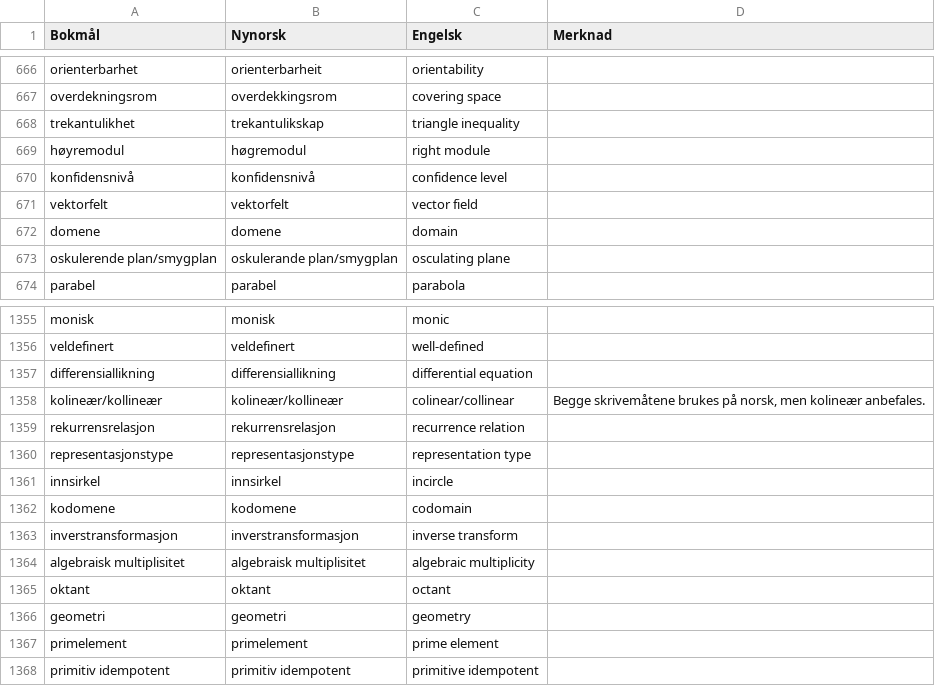
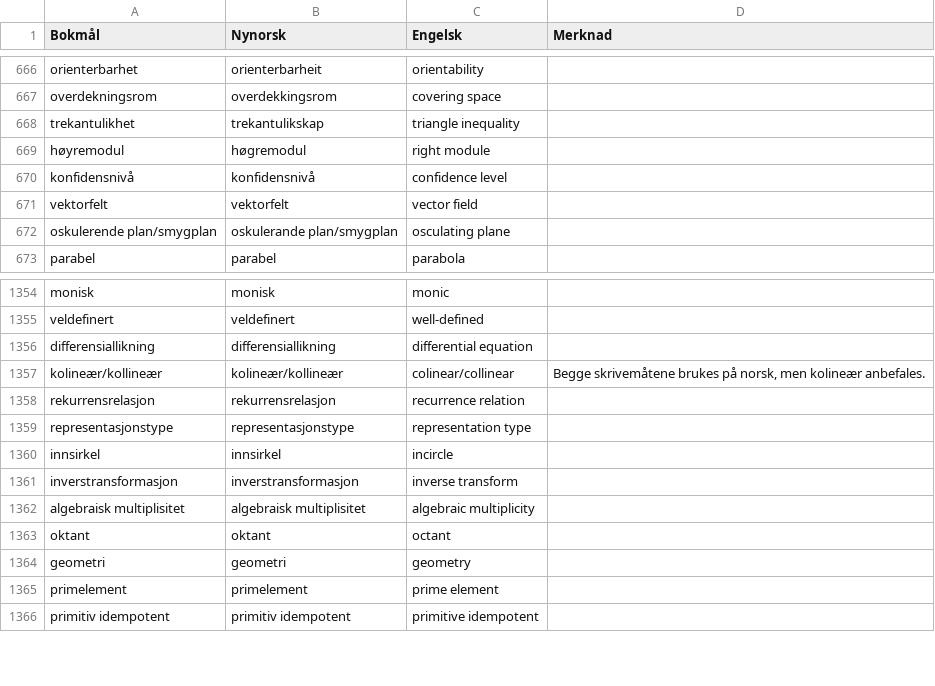
Before and after one commit to jfremstad/matematisk_ordliste, a CSV file: verifiserte_termer.csv, drawn as a sheet; only a part is shown, gaps mark what is left out.

Commit message:
Fjern usikre termer

```diff
--- a/verifiserte_termer.csv
+++ b/verifiserte_termer.csv
@@ -671,3 +671,2 @@ konfidensnivå,konfidensnivå,confidence level,
 vektorfelt,vektorfelt,vector field,
-domene,domene,domain,
 oskulerende plan/smygplan,oskulerande plan/smygplan,osculating plane,
@@ -1361,3 +1360,2 @@ representasjonstype,representasjonstype,representation type,
 innsirkel,innsirkel,incircle,
-kodomene,kodomene,codomain,
 inverstransformasjon,inverstransformasjon,inverse transform,
```
